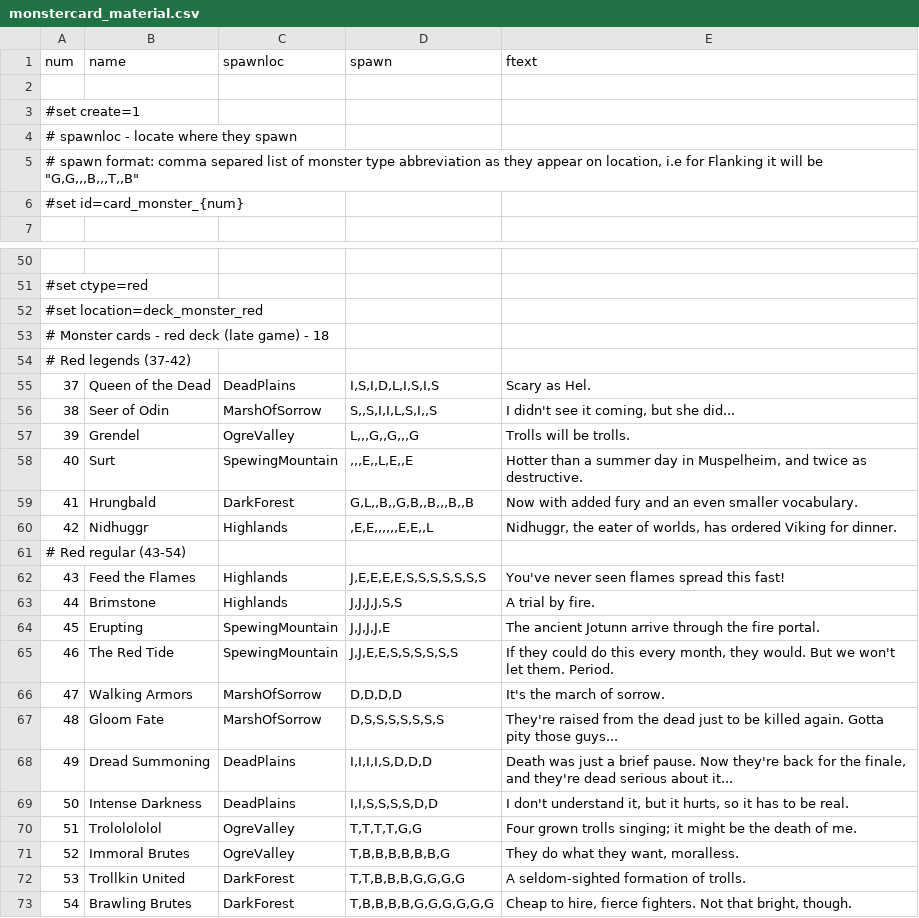
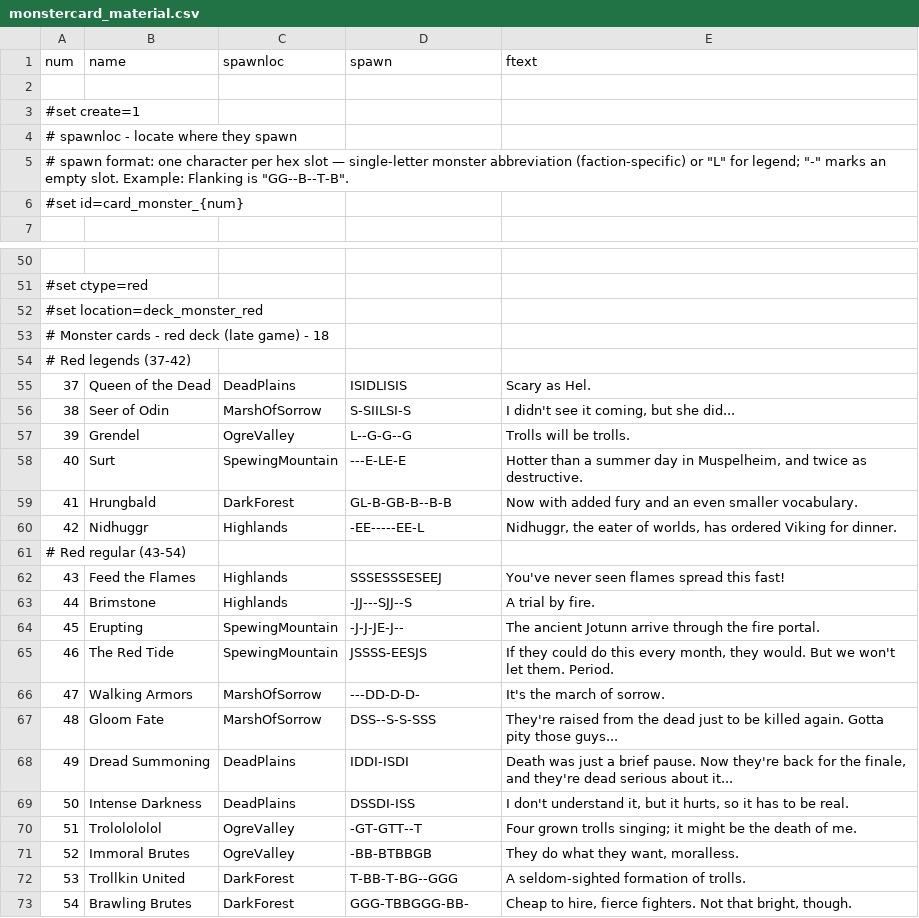
Before and after one commit to elaskavaia/bga-fate, a CSV file: misc/monstercard_material.csv, drawn as a sheet; only a part is shown, gaps mark what is left out; the diff covers the shown part only.

```diff
--- a/misc/monstercard_material.csv
+++ b/misc/monstercard_material.csv
@@ -4,3 +4,3 @@ num|name|spawnloc|spawn|ftext
 # spawnloc - locate where they spawn
-# spawn format: comma separed list of monster type abbreviation as they appear on location, i.e for Flanking it will be "G,G,,,B,,,T,,B"
+# spawn format: one character per hex slot — single-letter monster abbreviation (faction-specific) or "L" for legend; "-" marks an empty slot. Example: Flanking is "GG--B--T-B".
 #set id=card_monster_{num}
@@ -54,20 +54,20 @@ num|name|spawnloc|spawn|ftext
 # Red legends (37-42)
-37|Queen of the Dead|DeadPlains|I,S,I,D,L,I,S,I,S|Scary as Hel.
-38|Seer of Odin|MarshOfSorrow|S,,S,I,I,L,S,I,,S|I didn't see it coming, but she did...
-39|Grendel|OgreValley|L,,,G,,G,,,G|Trolls will be trolls.
-40|Surt|SpewingMountain|,,,E,,L,E,,E|Hotter than a summer day in Muspelheim, and twice as destructive.
-41|Hrungbald|DarkForest|G,L,,B,,G,B,,B,,,B,,B|Now with added fury and an even smaller vocabulary.
-42|Nidhuggr|Highlands|,E,E,,,,,,E,E,,L|Nidhuggr, the eater of worlds, has ordered Viking for dinner.
+37|Queen of the Dead|DeadPlains|ISIDLISIS|Scary as Hel.
+38|Seer of Odin|MarshOfSorrow|S-SIILSI-S|I didn't see it coming, but she did...
+39|Grendel|OgreValley|L--G-G--G|Trolls will be trolls.
+40|Surt|SpewingMountain|---E-LE-E|Hotter than a summer day in Muspelheim, and twice as destructive.
+41|Hrungbald|DarkForest|GL-B-GB-B--B-B|Now with added fury and an even smaller vocabulary.
+42|Nidhuggr|Highlands|-EE-----EE-L|Nidhuggr, the eater of worlds, has ordered Viking for dinner.
 # Red regular (43-54)
-43|Feed the Flames|Highlands|J,E,E,E,E,S,S,S,S,S,S,S|You've never seen flames spread this fast!
-44|Brimstone|Highlands|J,J,J,J,S,S|A trial by fire.
-45|Erupting|SpewingMountain|J,J,J,J,E|The ancient Jotunn arrive through the fire portal.
-46|The Red Tide|SpewingMountain|J,J,E,E,S,S,S,S,S,S|If they could do this every month, they would. But we won't let them. Period.
-47|Walking Armors|MarshOfSorrow|D,D,D,D|It's the march of sorrow.
-48|Gloom Fate|MarshOfSorrow|D,S,S,S,S,S,S,S|They're raised from the dead just to be killed again. Gotta pity those guys...
-49|Dread Summoning|DeadPlains|I,I,I,I,S,D,D,D|Death was just a brief pause. Now they're back for the finale, and they're dead serious about it...
-50|Intense Darkness|DeadPlains|I,I,S,S,S,S,D,D|I don't understand it, but it hurts, so it has to be real.
-51|Trololololol|OgreValley|T,T,T,T,G,G|Four grown trolls singing; it might be the death of me.
-52|Immoral Brutes|OgreValley|T,B,B,B,B,B,B,G|They do what they want, moralless.
-53|Trollkin United|DarkForest|T,T,B,B,B,G,G,G,G|A seldom-sighted formation of trolls.
-54|Brawling Brutes|DarkForest|T,B,B,B,B,G,G,G,G,G,G|Cheap to hire, fierce fighters. Not that bright, though.
+43|Feed the Flames|Highlands|SSSESSSESEEJ|You've never seen flames spread this fast!
+44|Brimstone|Highlands|-JJ---SJJ--S|A trial by fire.
+45|Erupting|SpewingMountain|-J-J-JE-J--|The ancient Jotunn arrive through the fire portal.
+46|The Red Tide|SpewingMountain|JSSSS-EESJS|If they could do this every month, they would. But we won't let them. Period.
+47|Walking Armors|MarshOfSorrow|---DD-D-D-|It's the march of sorrow.
+48|Gloom Fate|MarshOfSorrow|DSS--S-S-SSS|They're raised from the dead just to be killed again. Gotta pity those guys...
+49|Dread Summoning|DeadPlains|IDDI-ISDI|Death was just a brief pause. Now they're back for the finale, and they're dead serious about it...
+50|Intense Darkness|DeadPlains|DSSDI-ISS|I don't understand it, but it hurts, so it has to be real.
+51|Trololololol|OgreValley|-GT-GTT--T|Four grown trolls singing; it might be the death of me.
+52|Immoral Brutes|OgreValley|-BB-BTBBGB|They do what they want, moralless.
+53|Trollkin United|DarkForest|T-BB-T-BG--GGG|A seldom-sighted formation of trolls.
+54|Brawling Brutes|DarkForest|GGG-TBBGGG-BB-|Cheap to hire, fierce fighters. Not that bright, though.
```
Also changed, not shown: 35 edited cells elsewhere in this file, 3 other files.
